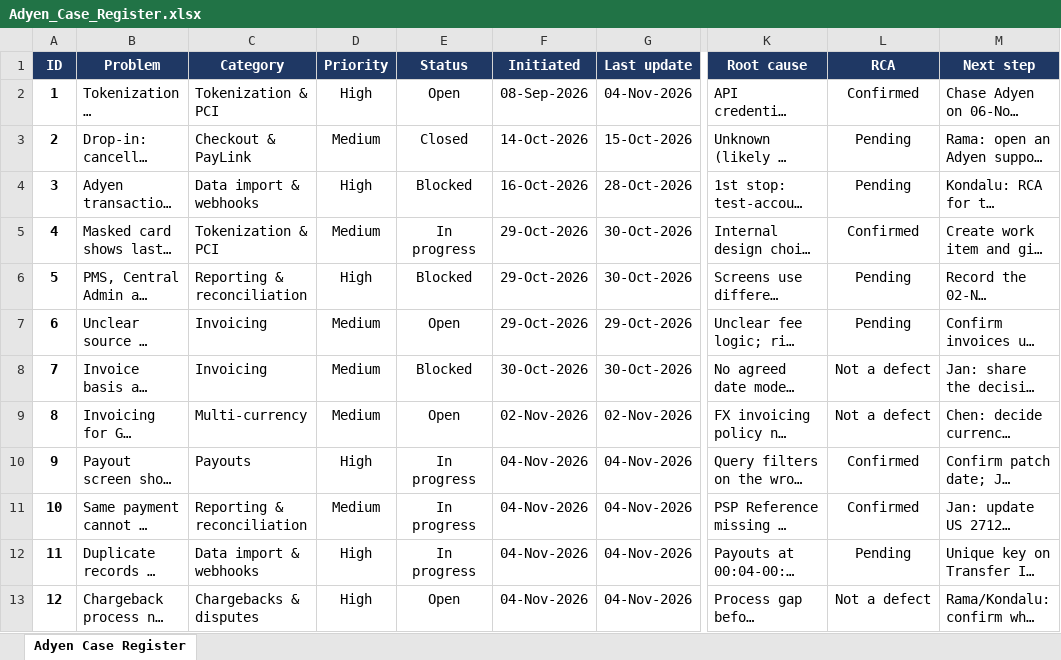
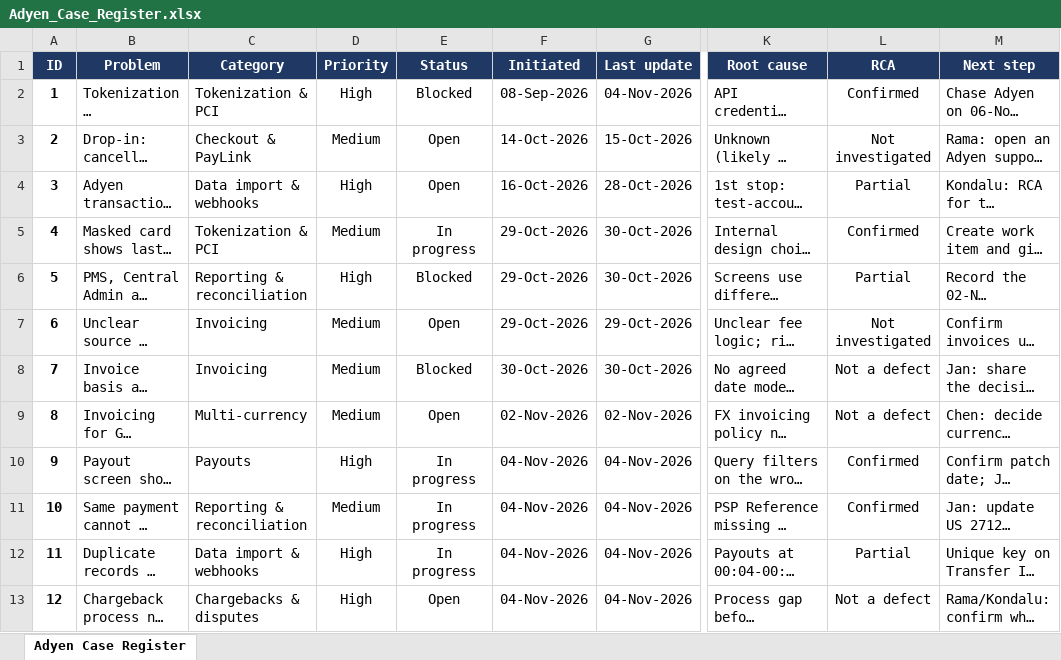
Before and after one commit to svlysokon-web/VIPS_Adyen, an Excel workbook: registers/Adyen_Case_Register.xlsx, sheet Adyen Case Register, drawn as a sheet; only a part is shown, gaps mark what is left out; long unchanged cells end in …; values as stored, in another font and other column widths than the file's, no borders; conditional formats not drawn; the diff names each change by its address in the sheet, - before the commit and + after, or states it on an @@ line.

```diff
--- a/registers/Adyen_Case_Register.xlsx (sheet Adyen Case Register)
+++ b/registers/Adyen_Case_Register.xlsx (sheet Adyen Case Register)
-E2 (Status): Open
+E2 (Status): Blocked
-E3 (Status): Closed
+E3 (Status): Open
-L3 (RCA): Pending
+L3 (RCA): Not investigated
-E4 (Status): Blocked
+E4 (Status): Open
-L4 (RCA): Pending
+L4 (RCA): Partial
-L6 (RCA): Pending
+L6 (RCA): Partial
-L7 (RCA): Pending
+L7 (RCA): Not investigated
-L12 (RCA): Pending
+L12 (RCA): Partial
```
Also changed, not shown: 1 other file.
